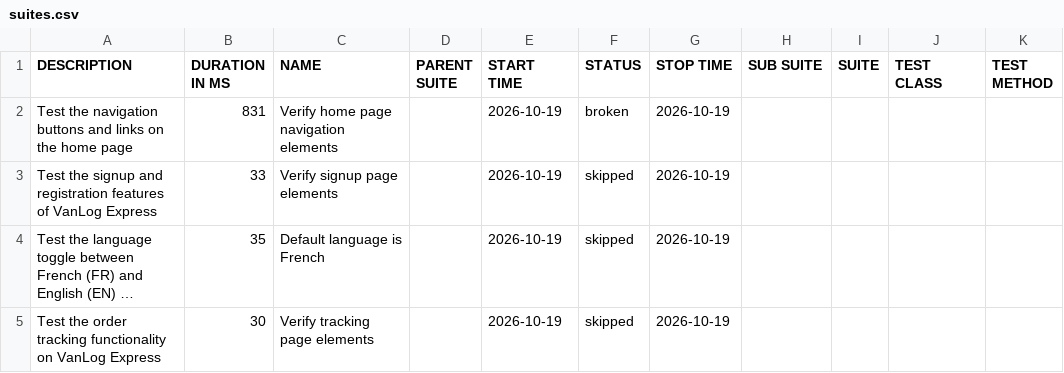
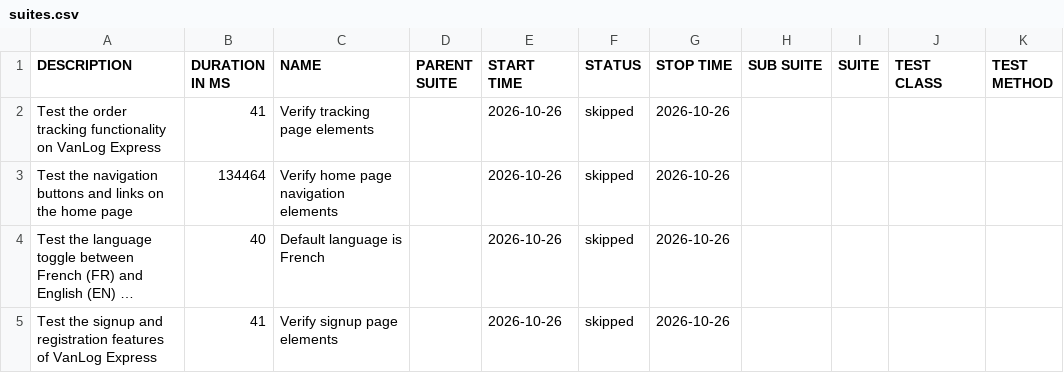
Before and after one commit to Raef211/Automation-vanlog-express, a CSV file: release/data/suites.csv, drawn as a sheet; long unchanged cells end in …; removed rows and columns are numbered as before the commit, all else as after; the diff names each change by its address in the sheet, - before the commit and + after, or states it on an @@ line.

```diff
--- a/release/data/suites.csv
+++ b/release/data/suites.csv
+row 2: Test the order tracking functionality on VanLog Express | 41 | Verify tracking page elements |  | 2026-10-26 | skipped | 2026-10-26
-B3 (DURATION IN MS): 831
+B3 (DURATION IN MS): 134464
-E3 (START TIME): 2026-10-19
+E3 (START TIME): 2026-10-26
-F3 (STATUS): broken
+F3 (STATUS): skipped
-G3 (STOP TIME): 2026-10-19
+G3 (STOP TIME): 2026-10-26
-row 3: Test the signup and registration features of VanLog Express | 33 | Verify signup page elements |  | 2026-10-19 | skipped | 2026-10-19
-B4 (DURATION IN MS): 35
+B4 (DURATION IN MS): 40
-E4 (START TIME): 2026-10-19
+E4 (START TIME): 2026-10-26
-G4 (STOP TIME): 2026-10-19
+G4 (STOP TIME): 2026-10-26
-row 5: Test the order tracking functionality on VanLog Express | 30 | Verify tracking page elements |  | 2026-10-19 | skipped | 2026-10-19
+row 5: Test the signup and registration features of VanLog Express | 41 | Verify signup page elements |  | 2026-10-26 | skipped | 2026-10-26
```
Also changed, not shown: release/data/behaviors.csv, 27 other files.
